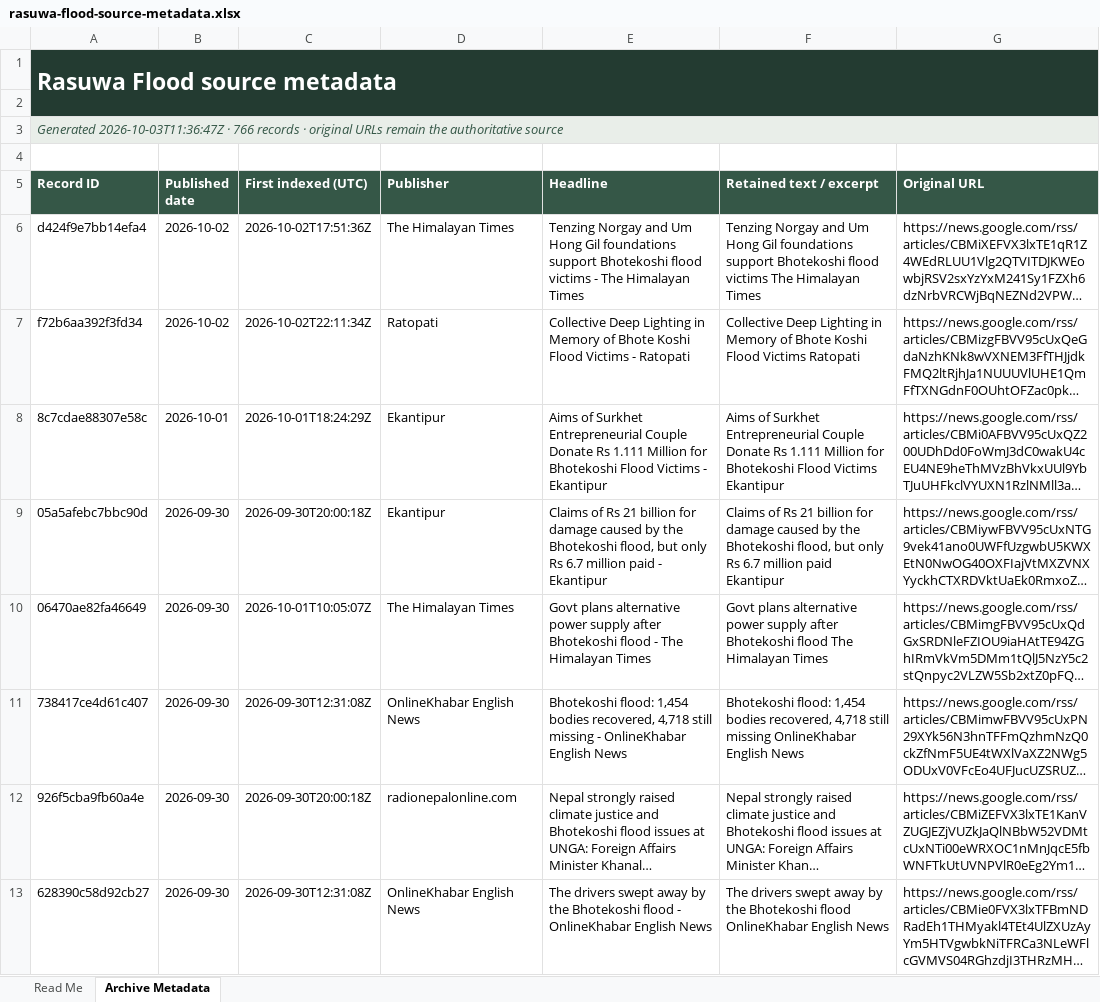
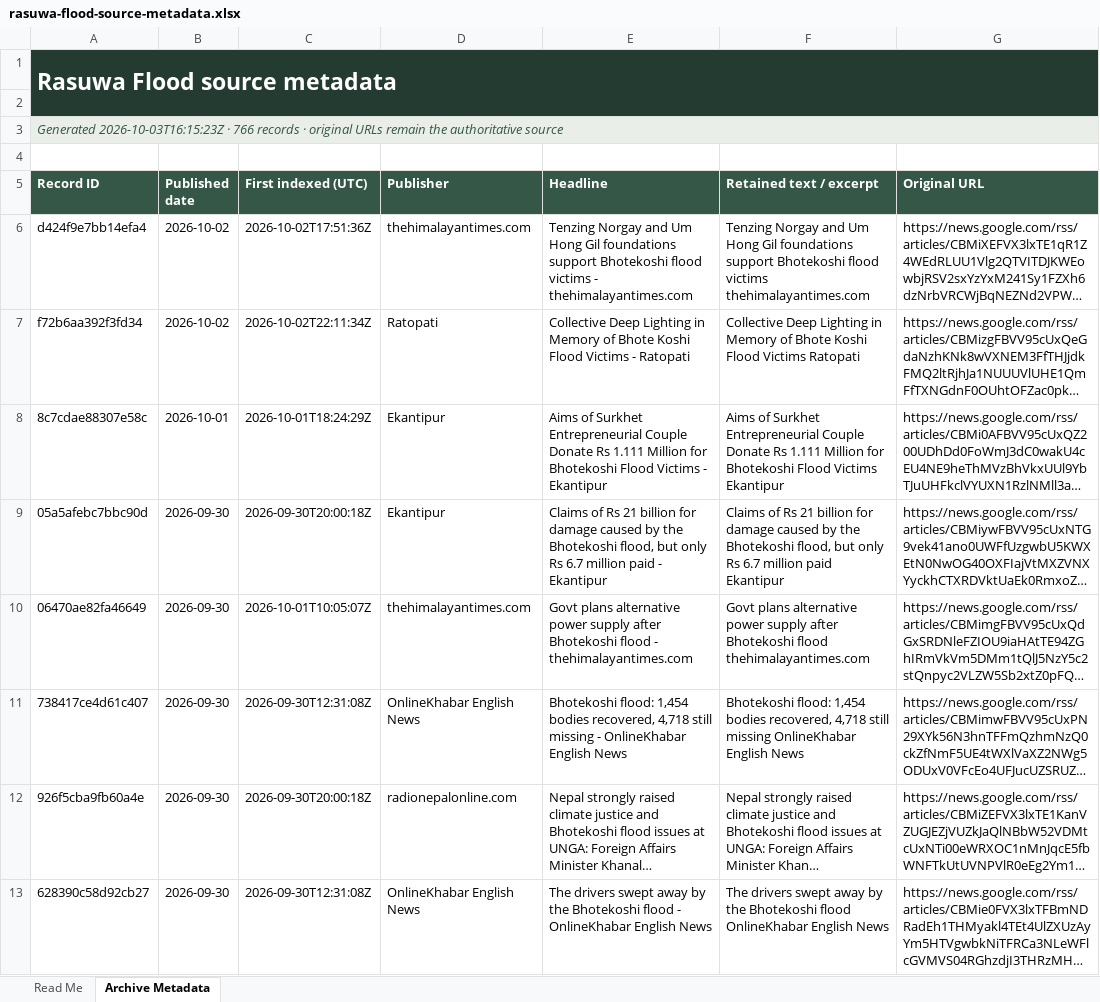
Before and after one commit to apilkc/rasuwaflood, an Excel workbook: downloads/rasuwa-flood-source-metadata.xlsx, sheet Archive Metadata, drawn as a sheet; only a part is shown; long unchanged cells end in …; values as stored, in another font and other column widths than the file's, no borders; the diff covers the shown part only; the diff names each change by its address in the sheet, - before the commit and + after, or states it on an @@ line.

```diff
--- a/downloads/rasuwa-flood-source-metadata.xlsx (sheet Archive Metadata)
+++ b/downloads/rasuwa-flood-source-metadata.xlsx (sheet Archive Metadata)
-A3 (Record ID): Generated 2026-10-03T11:36:47Z · 766…
+A3 (Record ID): Generated 2026-10-03T16:15:23Z · 766…
-D6 (Publisher): The Himalayan Times
+D6 (Publisher): thehimalayantimes.com
-E6 (Headline): …victims - The Himalayan Times
+E6 (Headline): …victims - thehimalayantimes.com
-F6 (Retained text / excerpt): …flood victims The Himalayan Times
+F6 (Retained text / excerpt): …flood victims thehimalayantimes.com
-D10 (Publisher): The Himalayan Times
+D10 (Publisher): thehimalayantimes.com
-E10 (Headline): …flood - The Himalayan Times
+E10 (Headline): …flood - thehimalayantimes.com
-F10 (Retained text / excerpt): …Bhotekoshi flood The Himalayan Times
+F10 (Retained text / excerpt): …Bhotekoshi flood thehimalayantimes.com
```
Also changed, not shown: 17 added rows, 17 removed rows, 69 moved rows and 17 edited cells elsewhere in this sheet, sheet Read Me, 3 other files.
